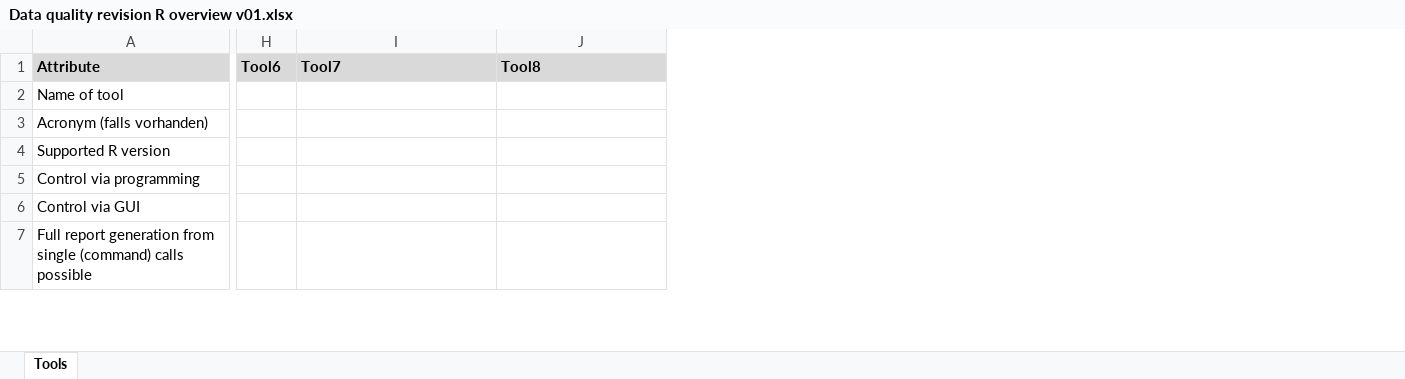
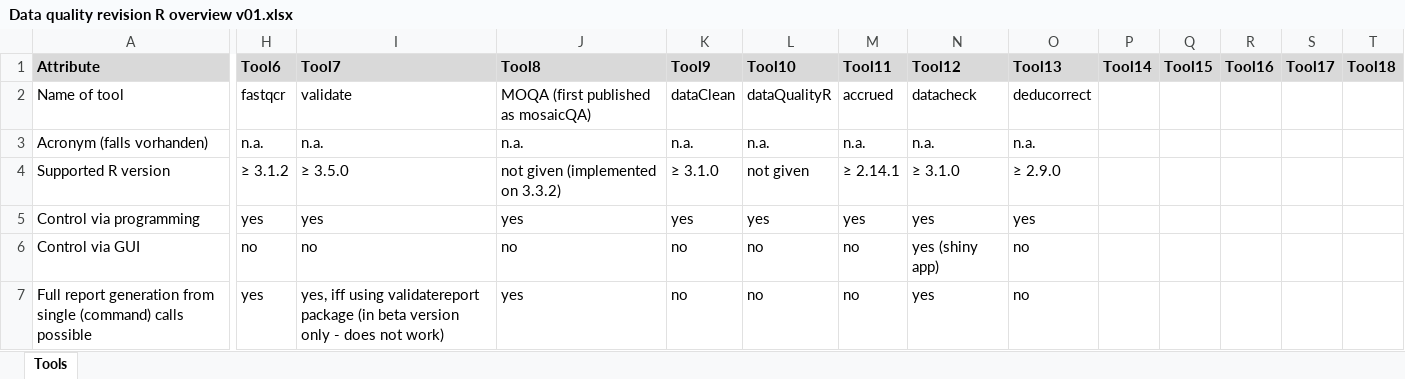
Before and after one commit to JoanyMarino/RPackages4DQA, an Excel workbook: Data quality revision R overview v01.xlsx, sheet Tools, drawn as a sheet; only a part is shown, gaps mark what is left out; values as stored, in another font and other column widths than the file's, no borders; the diff covers the shown part only; the diff names each change by its address in the sheet, - before the commit and + after, or states it on an @@ line.

Commit message:
chore: add dlookr, MOQA, validate

```diff
--- a/Data quality revision R overview v01.xlsx (sheet Tools)
+++ b/Data quality revision R overview v01.xlsx (sheet Tools)
+column K (Tool9), rows 2-7: dataClean | n.a. | ≥ 3.1.0 | yes | no | no
+column L (Tool10), rows 2-7: dataQualityR | n.a. | not given | yes | no | no
+column M (Tool11), rows 2-7: accrued | n.a. | ≥ 2.14.1 | yes | no | no
+column N (Tool12), rows 2-7: datacheck | n.a. | ≥ 3.1.0 | yes | yes (shiny app) | yes
+column O (Tool13), rows 2-7: deducorrect | n.a. | ≥ 2.9.0 | yes | no | no
+column P (Tool14), empty
+column Q (Tool15), empty
+column R (Tool16), empty
+column S (Tool17), empty
+column T (Tool18), empty
-H2 (Tool6): (empty)
+H2 (Tool6): fastqcr
-I2 (Tool7): (empty)
+I2 (Tool7): validate
-J2 (Tool8): (empty)
+J2 (Tool8): MOQA (first published as mosaicQA)
-H3 (Tool6): (empty)
+H3 (Tool6): n.a.
-I3 (Tool7): (empty)
+I3 (Tool7): n.a.
-J3 (Tool8): (empty)
+J3 (Tool8): n.a.
-H4 (Tool6): (empty)
+H4 (Tool6): ≥ 3.1.2
-I4 (Tool7): (empty)
+I4 (Tool7): ≥ 3.5.0
-J4 (Tool8): (empty)
+J4 (Tool8): not given (implemented on 3.3.2)
-H5 (Tool6): (empty)
+H5 (Tool6): yes
-I5 (Tool7): (empty)
+I5 (Tool7): yes
-J5 (Tool8): (empty)
+J5 (Tool8): yes
-H6 (Tool6): (empty)
+H6 (Tool6): no
-I6 (Tool7): (empty)
+I6 (Tool7): no
-J6 (Tool8): (empty)
+J6 (Tool8): no
-H7 (Tool6): (empty)
+H7 (Tool6): yes
-I7 (Tool7): (empty)
+I7 (Tool7): yes, iff using validatereport package (in beta version only - does not work)
-J7 (Tool8): (empty)
+J7 (Tool8): yes
```
Also changed, not shown: 5 added rows, 5 removed rows, 2 added columns and 92 edited cells elsewhere in this sheet, 34 other files.
